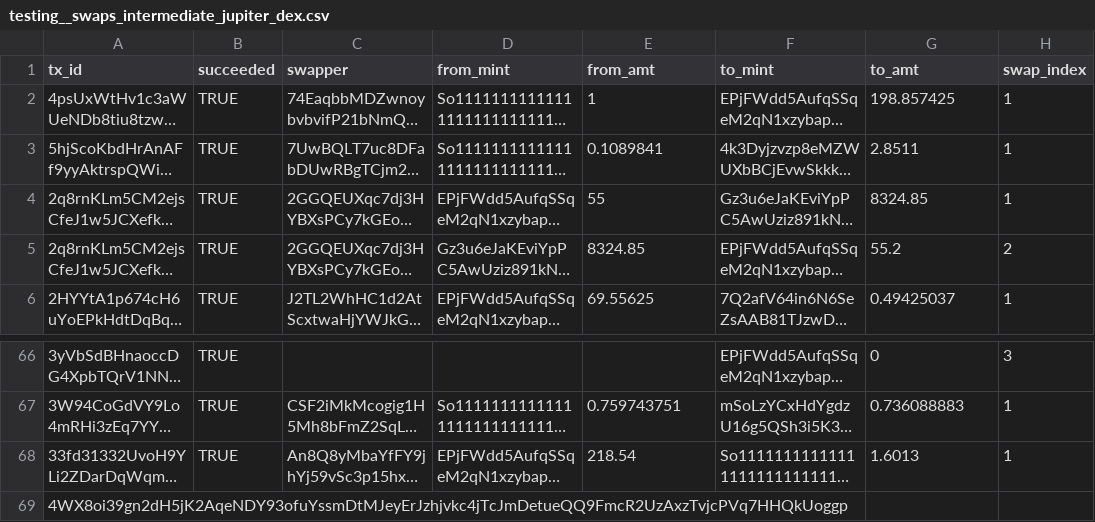
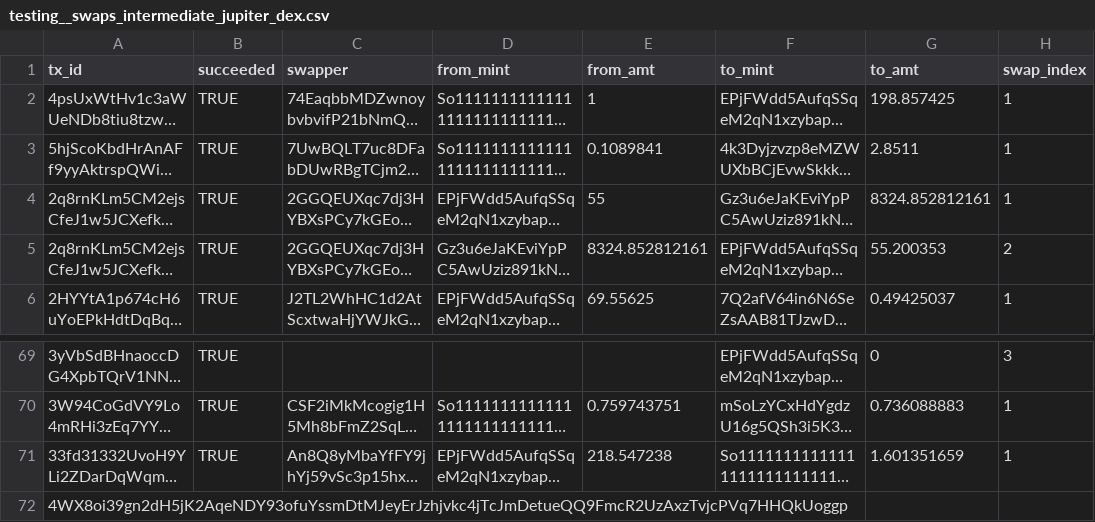
Before and after one commit to FlipsideCrypto/solana-models, a CSV file: data/testing__swaps_intermediate_jupiter_dex.csv, drawn as a sheet; only a part is shown, gaps mark what is left out; long unchanged cells end in …; addresses are those after the commit; the diff covers the shown part only; the diff names each change by its address in the sheet, - before the commit and + after, or states it on an @@ line.

```diff
--- a/data/testing__swaps_intermediate_jupiter_dex.csv
+++ b/data/testing__swaps_intermediate_jupiter_dex.csv
-G4 (to_amt): 8324.85
+G4 (to_amt): 8324.852812161
-E5 (from_amt): 8324.85
+E5 (from_amt): 8324.852812161
-G5 (to_amt): 55.2
+G5 (to_amt): 55.200353
-E71 (from_amt): 218.54
+E71 (from_amt): 218.547238
-G71 (to_amt): 1.6013
+G71 (to_amt): 1.601351659
```
Also changed, not shown: 4 added rows, 1 removed row and 18 edited cells elsewhere in this file, 1 other file.
